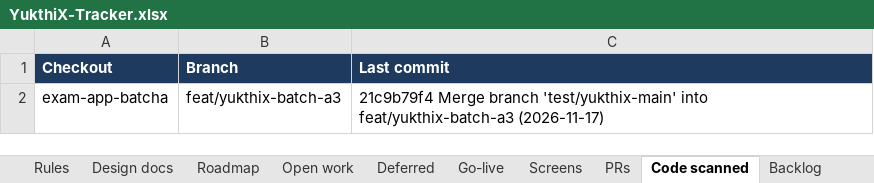
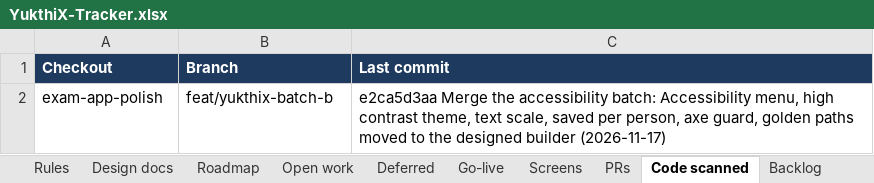
Before and after one commit to hari9495/exam-app, an Excel workbook: docs/yukthix/tracker/YukthiX-Tracker.xlsx, sheet Code scanned, drawn as a sheet; values as stored, in another font and other column widths than the file's, no borders; removed rows and columns are numbered as before the commit, all else as after; the diff names each change by its address in the sheet, - before the commit and + after, or states it on an @@ line.

```diff
--- a/docs/yukthix/tracker/YukthiX-Tracker.xlsx (sheet Code scanned)
+++ b/docs/yukthix/tracker/YukthiX-Tracker.xlsx (sheet Code scanned)
-row 2: exam-app-batcha | feat/yukthix-batch-a3 | 21c9b79f4 Merge branch 'test/yukthix-main' into feat/yukthix-batch-a3 (2026-11-17)
+row 2: exam-app-polish | feat/yukthix-batch-b | e2ca5d3aa Merge the accessibility batch: Accessibility menu, high contrast theme, text scale, saved per person, axe guard, golden paths moved to the designed builder (2026-11-17)
```
Also changed, not shown: sheet Rules, sheet Manual tests, sheet Summary, 8 other files.
